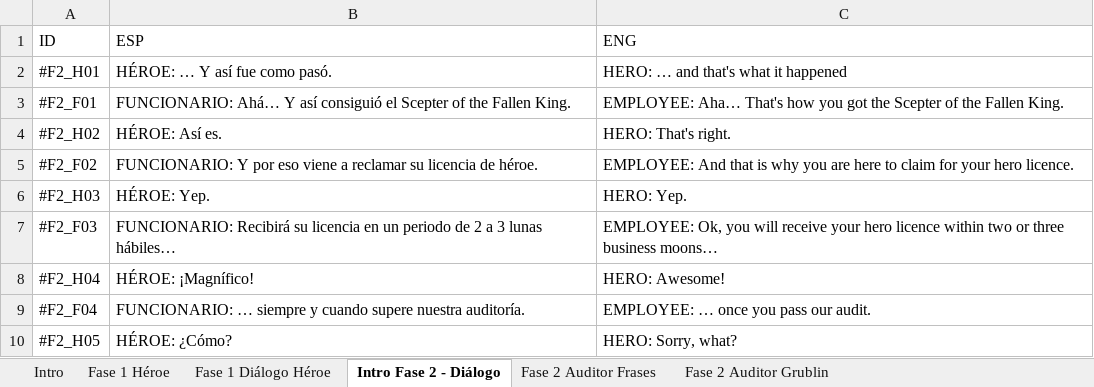
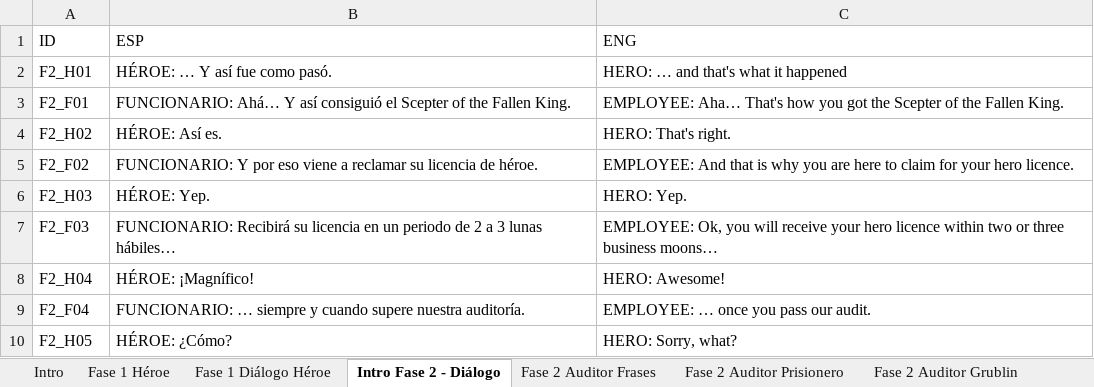
Before and after one commit to Maikel-Ortega/HeroAuditing, an Excel workbook: Assets/Texts/Texts.xlsx, sheet Intro Fase 2 - Diálogo, drawn as a sheet; values as stored, in another font and other column widths than the file's, no borders; table styles not drawn; the diff names each change by its address in the sheet, - before the commit and + after, or states it on an @@ line.

```diff
--- a/Assets/Texts/Texts.xlsx (sheet Intro Fase 2 - Diálogo)
+++ b/Assets/Texts/Texts.xlsx (sheet Intro Fase 2 - Diálogo)
+sheet tab: Fase 2 Auditor Prisionero
-A2 (ID): #F2_H01
+A2 (ID): F2_H01
-A3 (ID): #F2_F01
+A3 (ID): F2_F01
-A4 (ID): #F2_H02
+A4 (ID): F2_H02
-A5 (ID): #F2_F02
+A5 (ID): F2_F02
-A6 (ID): #F2_H03
+A6 (ID): F2_H03
-A7 (ID): #F2_F03
+A7 (ID): F2_F03
-A8 (ID): #F2_H04
+A8 (ID): F2_H04
-A9 (ID): #F2_F04
+A9 (ID): F2_F04
-A10 (ID): #F2_H05
+A10 (ID): F2_H05
```
Also changed, not shown: sheet Fase 1 Héroe, sheet Fase 1 Diálogo Héroe, sheet Fase 2 Auditor Grublin, sheet Fase 2 Auditor Frases, sheet Intro.
